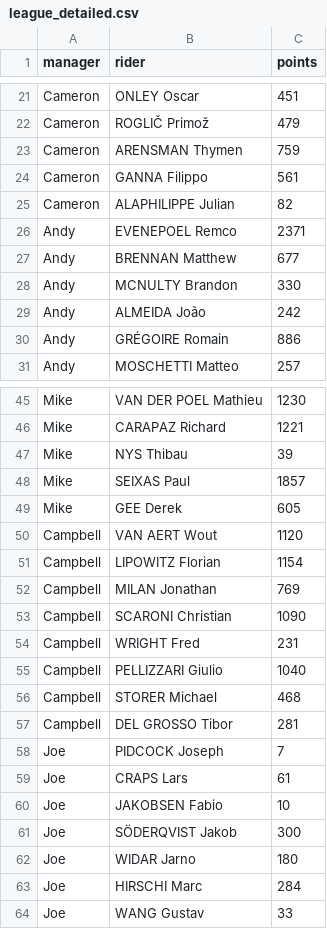
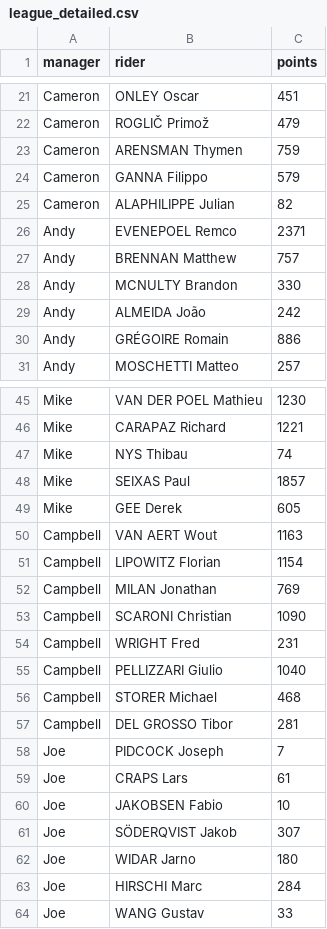
Before and after one commit to andrewjamesturner0/fantasy-cycling, a CSV file: league_detailed.csv, drawn as a sheet; only a part is shown, gaps mark what is left out.

```diff
--- a/league_detailed.csv
+++ b/league_detailed.csv
@@ -23,6 +23,6 @@ Cameron,ROGLIČ Primož,479
 Cameron,ARENSMAN Thymen,759
-Cameron,GANNA Filippo,561
+Cameron,GANNA Filippo,579
 Cameron,ALAPHILIPPE Julian,82
 Andy,EVENEPOEL Remco,2371
-Andy,BRENNAN Matthew,677
+Andy,BRENNAN Matthew,757
 Andy,MCNULTY Brandon,330
@@ -46,6 +46,6 @@ Mike,VAN DER POEL Mathieu,1230
 Mike,CARAPAZ Richard,1221
-Mike,NYS Thibau,39
+Mike,NYS Thibau,74
 Mike,SEIXAS Paul,1857
 Mike,GEE Derek,605
-Campbell,VAN AERT Wout,1120
+Campbell,VAN AERT Wout,1163
 Campbell,LIPOWITZ Florian,1154
@@ -60,3 +60,3 @@ Joe,CRAPS Lars,61
 Joe,JAKOBSEN Fabio,10
-Joe,SÖDERQVIST Jakob,300
+Joe,SÖDERQVIST Jakob,307
 Joe,WIDAR Jarno,180
```
Also changed, not shown: ranking.csv, 3 other files.
